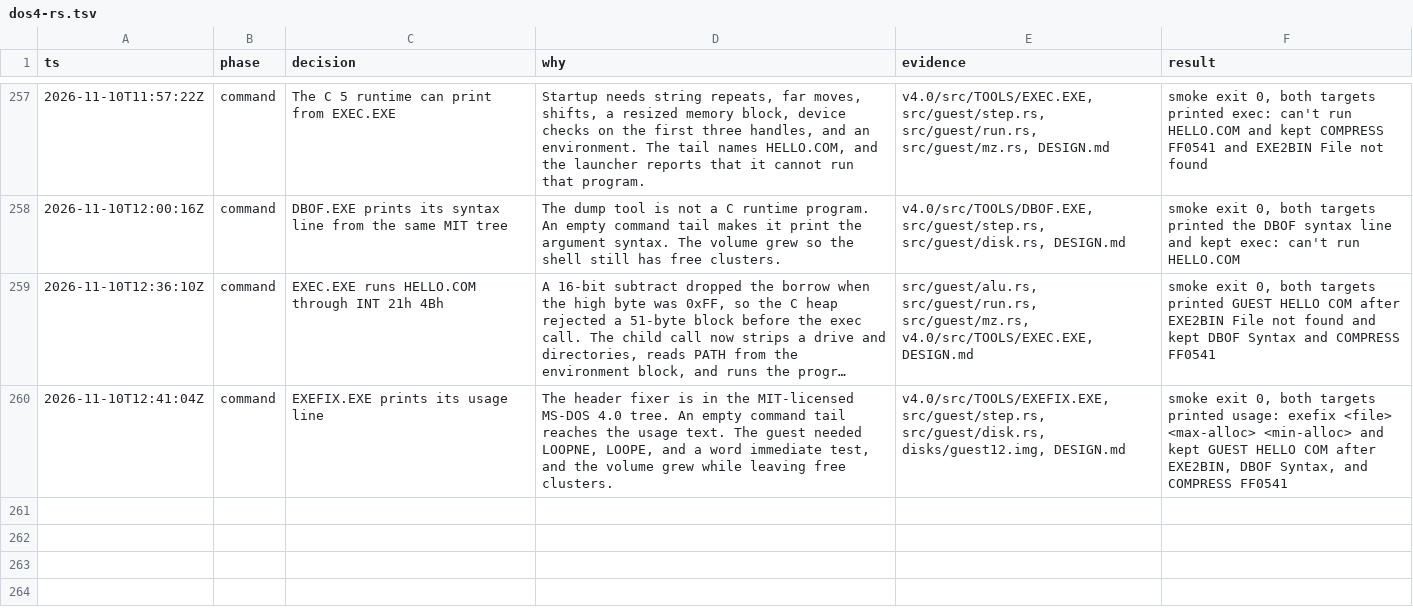
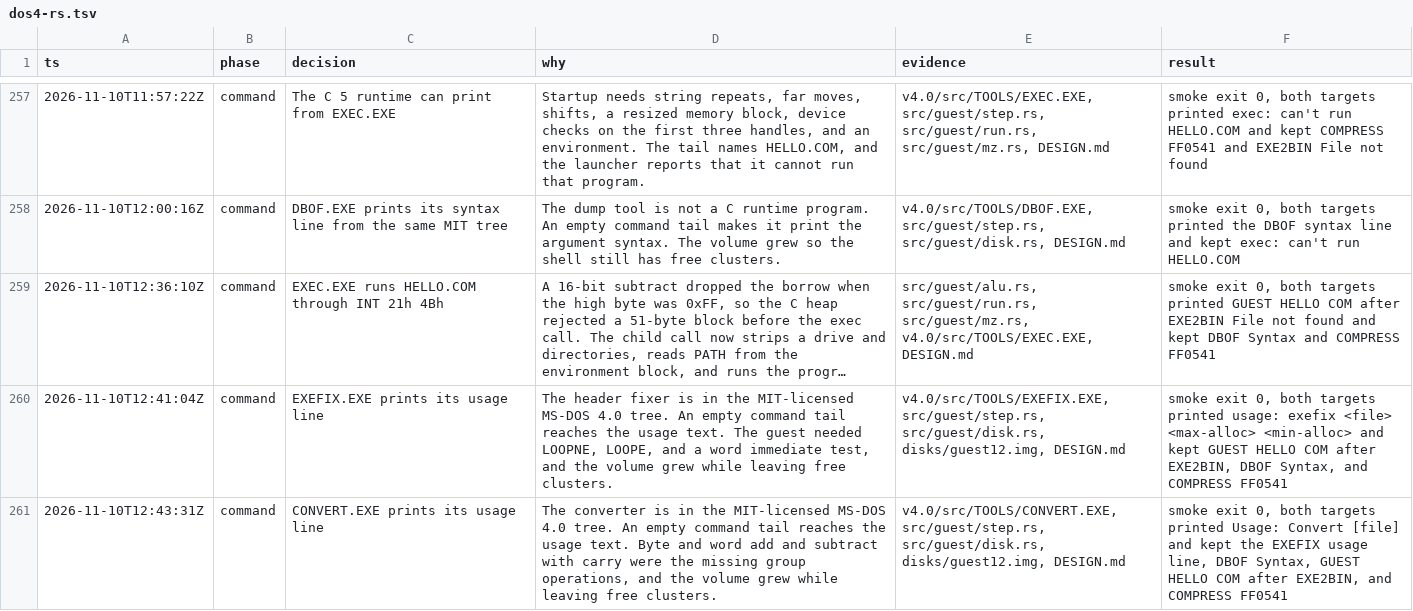
Before and after one commit to JamesLinYJ/DOS-RS, a TSV file: .audit/dos4-rs.tsv, drawn as a sheet; only a part is shown, gaps mark what is left out; long unchanged cells end in …; the diff names each change by its address in the sheet, - before the commit and + after, or states it on an @@ line.

Commit message:
feat(guest): run MS-DOS 4.0 CONVERT and show its usage
An empty command tail reaches the converter's usage line. Byte and
word add and subtract with carry cover the group immediate it uses,
and the volume keeps free clusters after the new file.

```diff
--- a/.audit/dos4-rs.tsv
+++ b/.audit/dos4-rs.tsv
+row 261: 2026-11-10T12:43:31Z | command | CONVERT.EXE prints its usage line | The converter is in the MIT-licensed MS-DOS 4.0 tree. An empty command tail reaches the usage text. Byte and word add and subtract with carry were the missing group operations, and the volume grew while leaving free clusters. | v4.0/src/TOOLS/CONVERT.EXE, src/guest/step.rs, src/guest/disk.rs, disks/guest12.img, DESIGN.md | smoke exit 0, both targets printed Usage: Convert [file] and kept the EXEFIX usage line, DBOF Syntax, GUEST HELLO COM after EXE2BIN, and COMPRESS FF0541
```
Also changed, not shown: 9 other files.
